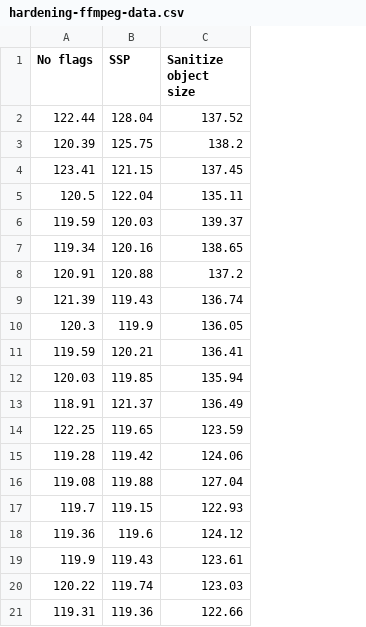
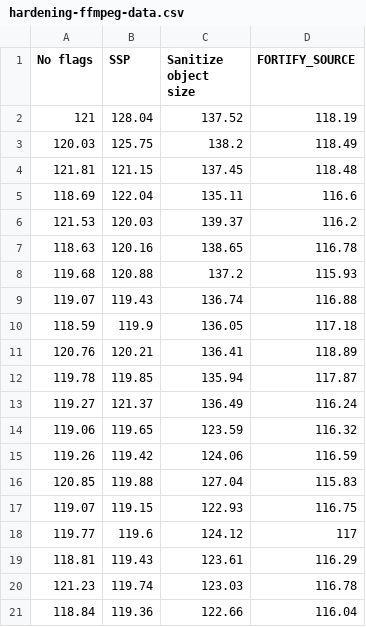
Before and after one commit to zatoichi-engineer/blog, a CSV file: assets/data/hardening-ffmpeg-data.csv, drawn as a sheet; the diff names each change by its address in the sheet, - before the commit and + after, or states it on an @@ line.

Commit message:
Update raw data and add fortify source
The base experiment was re-run to reduce noise.

```diff
--- a/assets/data/hardening-ffmpeg-data.csv
+++ b/assets/data/hardening-ffmpeg-data.csv
+column D (FORTIFY_SOURCE), rows 2-21: 118.19 | 118.49 | 118.48 | 116.6 | 116.2 | 116.78 | 115.93 | 116.88 | 117.18 | 118.89 | 117.87 | 116.24 | 116.32 | 116.59 | 115.83 | 116.75 | 117 | 116.29 | 116.78 | 116.04
-A2 (No flags): 122.44
+A2 (No flags): 121
-A3 (No flags): 120.39
+A3 (No flags): 120.03
-A4 (No flags): 123.41
+A4 (No flags): 121.81
-A5 (No flags): 120.5
+A5 (No flags): 118.69
-A6 (No flags): 119.59
+A6 (No flags): 121.53
-A7 (No flags): 119.34
+A7 (No flags): 118.63
-A8 (No flags): 120.91
+A8 (No flags): 119.68
-A9 (No flags): 121.39
+A9 (No flags): 119.07
-A10 (No flags): 120.3
+A10 (No flags): 118.59
-A11 (No flags): 119.59
+A11 (No flags): 120.76
-A12 (No flags): 120.03
+A12 (No flags): 119.78
-A13 (No flags): 118.91
+A13 (No flags): 119.27
-A14 (No flags): 122.25
+A14 (No flags): 119.06
-A15 (No flags): 119.28
+A15 (No flags): 119.26
-A16 (No flags): 119.08
+A16 (No flags): 120.85
-A17 (No flags): 119.7
+A17 (No flags): 119.07
-A18 (No flags): 119.36
+A18 (No flags): 119.77
-A19 (No flags): 119.9
+A19 (No flags): 118.81
-A20 (No flags): 120.22
+A20 (No flags): 121.23
-A21 (No flags): 119.31
+A21 (No flags): 118.84
```
